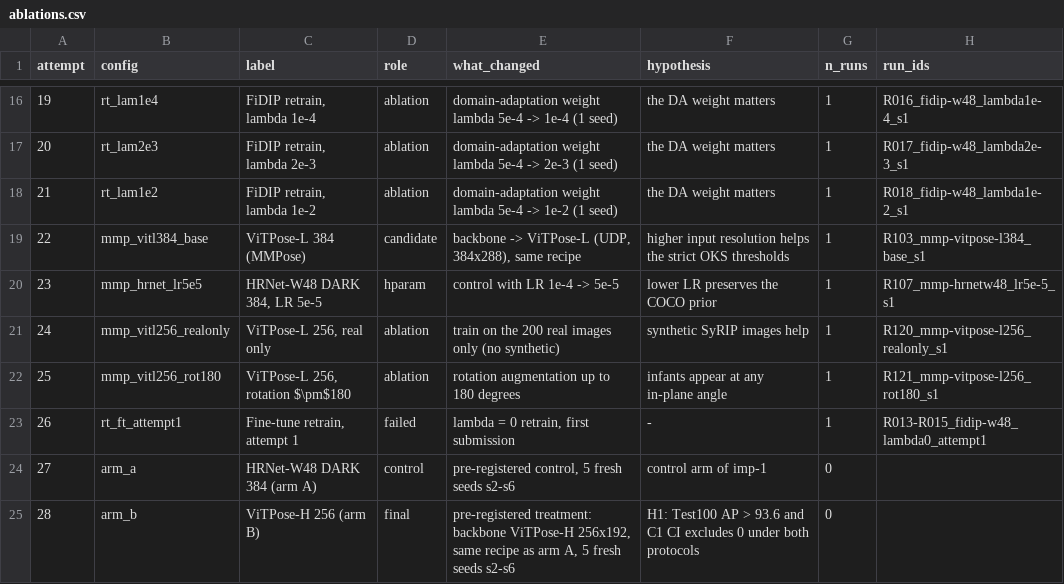
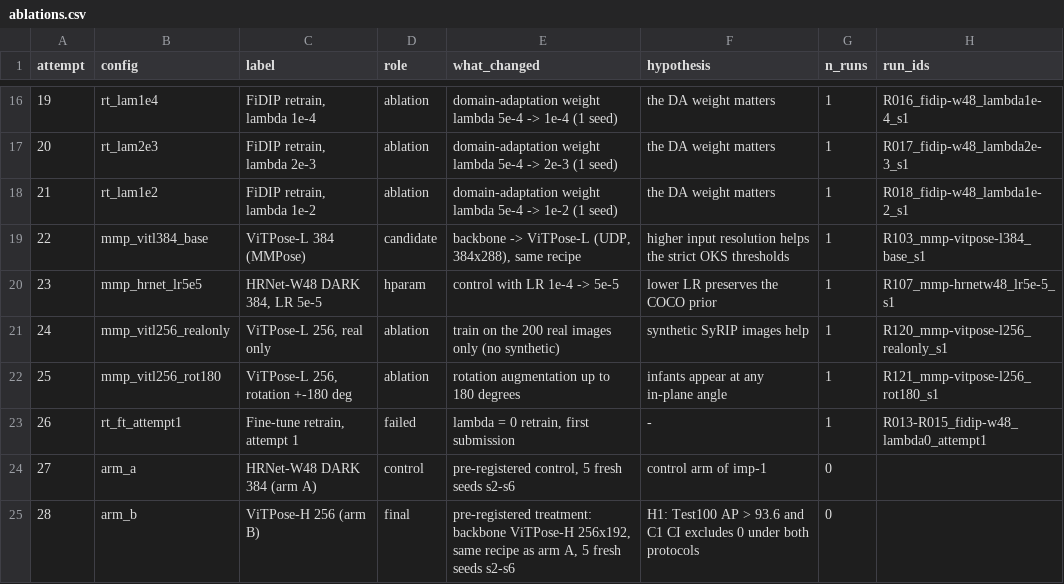
Before and after one commit to TheJASSZ/EECE7373-FiDIP, a CSV file: results/tables/ablations.csv, drawn as a sheet; only a part is shown, gaps mark what is left out; the diff names each change by its address in the sheet, - before the commit and + after, or states it on an @@ line.

```diff
--- a/results/tables/ablations.csv
+++ b/results/tables/ablations.csv
-C22 (label): ViTPose-L 256, rotation $\pm$180
+C22 (label): ViTPose-L 256, rotation +-180 deg
```
Also changed, not shown: results/tables/attempts.csv, results/tables/main_comparison.csv, 15 other files.
